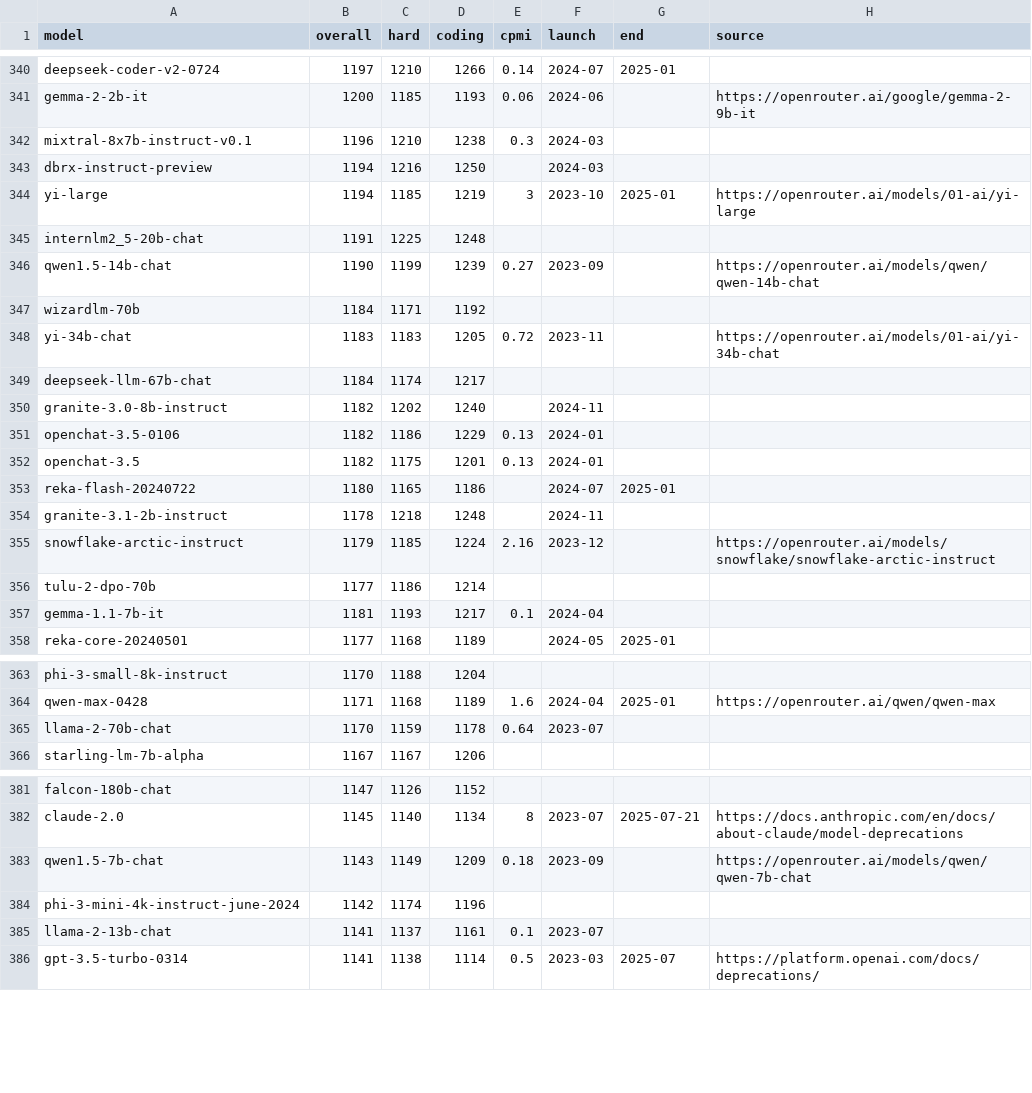
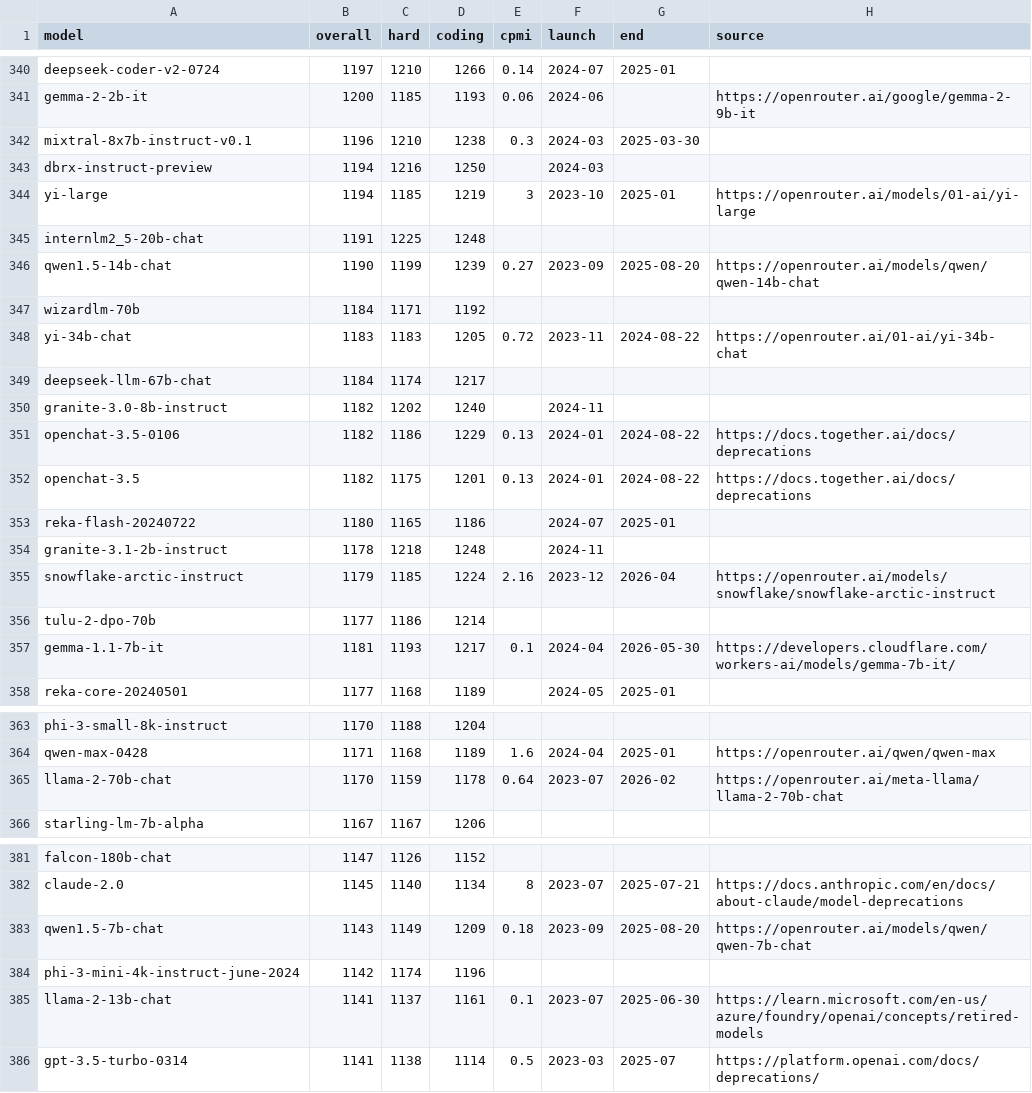
Before and after one commit to interneto/llm-pricing, a CSV file: data/elo.csv, drawn as a sheet; only a part is shown, gaps mark what is left out; the diff covers the shown part only.

Commit message:
Update deprecations

```diff
--- a/data/elo.csv
+++ b/data/elo.csv
@@ -341,3 +341,3 @@ deepseek-coder-v2-0724,1197,1210,1266,0.14,2024-07,2025-01,
 gemma-2-2b-it,1200,1185,1193,0.06,2024-06,,https://openrouter.ai/google/gemma-2-9b-it
-mixtral-8x7b-instruct-v0.1,1196,1210,1238,0.3,2024-03,,
+mixtral-8x7b-instruct-v0.1,1196,1210,1238,0.3,2024-03,2025-03-30,
 dbrx-instruct-preview,1194,1216,1250,,2024-03,,
@@ -345,14 +345,14 @@ yi-large,1194,1185,1219,3,2023-10,2025-01,https://openrouter.ai/models/01-ai/yi-
 internlm2_5-20b-chat,1191,1225,1248,,,,
-qwen1.5-14b-chat,1190,1199,1239,0.27,2023-09,,https://openrouter.ai/models/qwen/qwen-14b-chat
+qwen1.5-14b-chat,1190,1199,1239,0.27,2023-09,2025-08-20,https://openrouter.ai/models/qwen/qwen-14b-chat
 wizardlm-70b,1184,1171,1192,,,,
-yi-34b-chat,1183,1183,1205,0.72,2023-11,,https://openrouter.ai/models/01-ai/yi-34b-chat
+yi-34b-chat,1183,1183,1205,0.72,2023-11,2024-08-22,https://openrouter.ai/01-ai/yi-34b-chat
 deepseek-llm-67b-chat,1184,1174,1217,,,,
 granite-3.0-8b-instruct,1182,1202,1240,,2024-11,,
-openchat-3.5-0106,1182,1186,1229,0.13,2024-01,,
-openchat-3.5,1182,1175,1201,0.13,2024-01,,
+openchat-3.5-0106,1182,1186,1229,0.13,2024-01,2024-08-22,https://docs.together.ai/docs/deprecations
+openchat-3.5,1182,1175,1201,0.13,2024-01,2024-08-22,https://docs.together.ai/docs/deprecations
 reka-flash-20240722,1180,1165,1186,,2024-07,2025-01,
 granite-3.1-2b-instruct,1178,1218,1248,,2024-11,,
-snowflake-arctic-instruct,1179,1185,1224,2.16,2023-12,,https://openrouter.ai/models/snowflake/snowflake-arctic-instruct
+snowflake-arctic-instruct,1179,1185,1224,2.16,2023-12,2026-04,https://openrouter.ai/models/snowflake/snowflake-arctic-instruct
 tulu-2-dpo-70b,1177,1186,1214,,,,
-gemma-1.1-7b-it,1181,1193,1217,0.1,2024-04,,
+gemma-1.1-7b-it,1181,1193,1217,0.1,2024-04,2026-05-30,https://developers.cloudflare.com/workers-ai/models/gemma-7b-it/
 reka-core-20240501,1177,1168,1189,,2024-05,2025-01,
@@ -364,3 +364,3 @@ phi-3-small-8k-instruct,1170,1188,1204,,,,
 qwen-max-0428,1171,1168,1189,1.6,2024-04,2025-01,https://openrouter.ai/qwen/qwen-max
-llama-2-70b-chat,1170,1159,1178,0.64,2023-07,,
+llama-2-70b-chat,1170,1159,1178,0.64,2023-07,2026-02,https://openrouter.ai/meta-llama/llama-2-70b-chat
 starling-lm-7b-alpha,1167,1167,1206,,,,
@@ -382,5 +382,5 @@ falcon-180b-chat,1147,1126,1152,,,,
 claude-2.0,1145,1140,1134,8,2023-07,2025-07-21,https://docs.anthropic.com/en/docs/about-claude/model-deprecations
-qwen1.5-7b-chat,1143,1149,1209,0.18,2023-09,,https://openrouter.ai/models/qwen/qwen-7b-chat
+qwen1.5-7b-chat,1143,1149,1209,0.18,2023-09,2025-08-20,https://openrouter.ai/models/qwen/qwen-7b-chat
 phi-3-mini-4k-instruct-june-2024,1142,1174,1196,,,,
-llama-2-13b-chat,1141,1137,1161,0.1,2023-07,,
+llama-2-13b-chat,1141,1137,1161,0.1,2023-07,2025-06-30,https://learn.microsoft.com/en-us/azure/foundry/openai/concepts/retired-models
 gpt-3.5-turbo-0314,1141,1138,1114,0.5,2023-03,2025-07,https://platform.openai.com/docs/deprecations/
```
Also changed, not shown: 33 edited cells elsewhere in this file.
